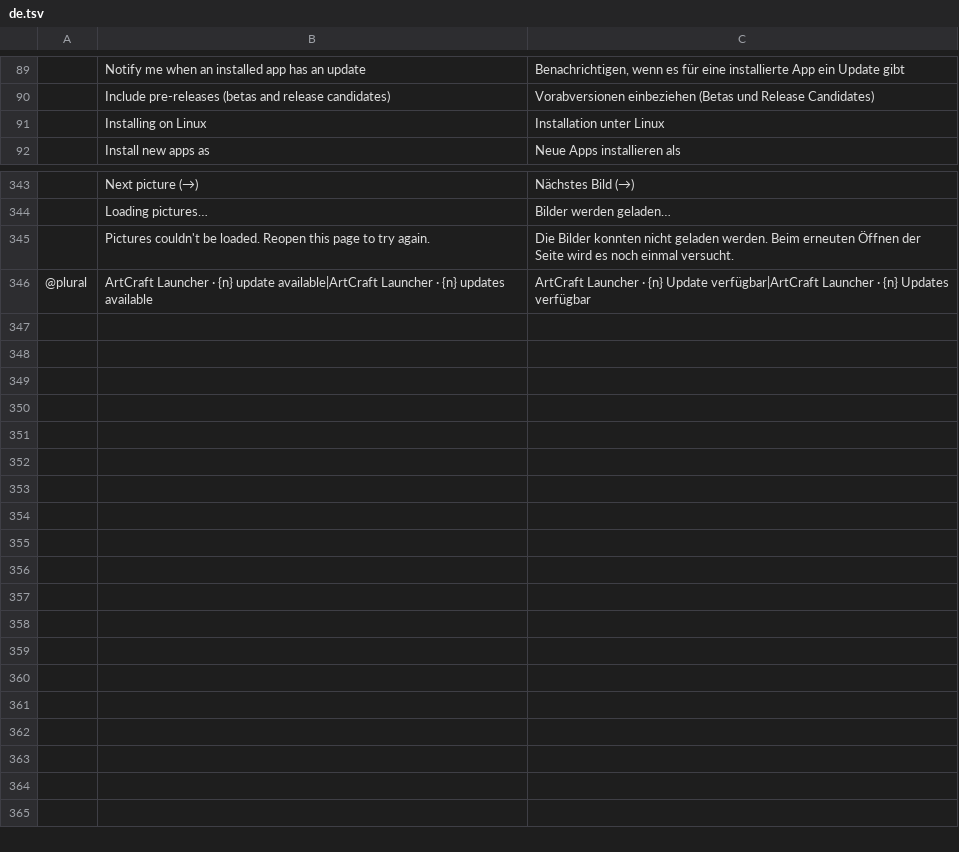
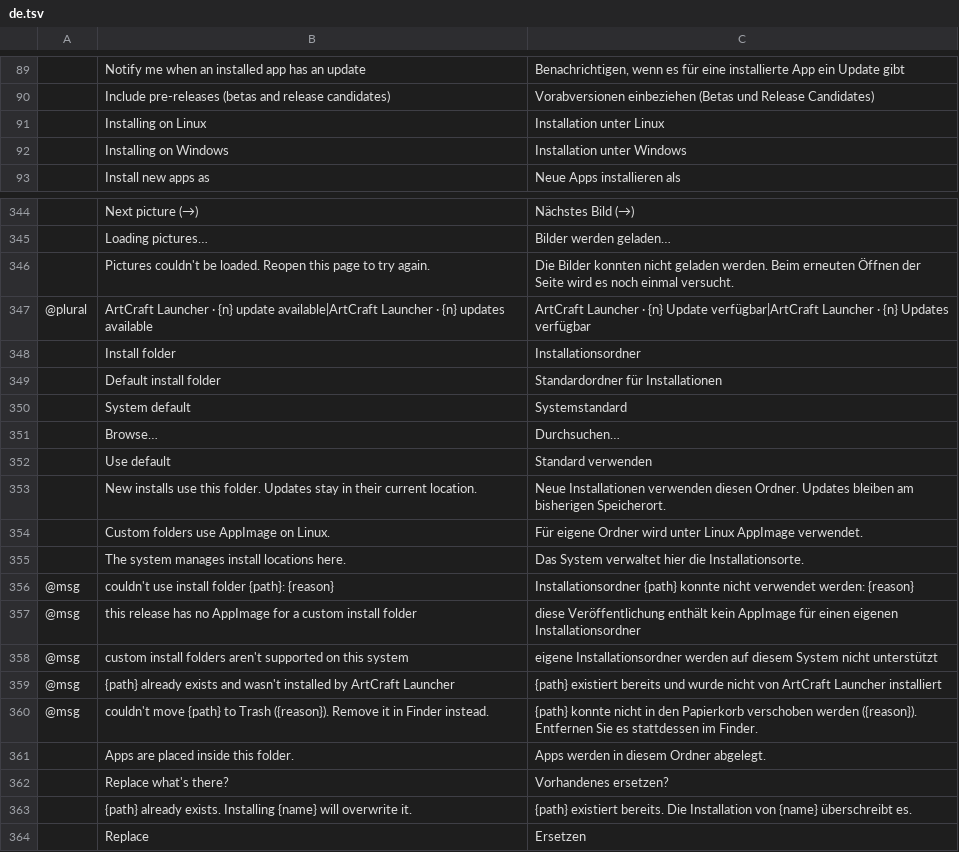
Before and after one commit to 00xJS/craft-launcher, a TSV file: crates/ui-egui/src/i18n/de.tsv, drawn as a sheet; only a part is shown, gaps mark what is left out; the diff names each change by its address in the sheet, - before the commit and + after, or states it on an @@ line.

```diff
--- a/crates/ui-egui/src/i18n/de.tsv
+++ b/crates/ui-egui/src/i18n/de.tsv
+row 92:  | Installing on Windows | Installation unter Windows
+row 348:  | Install folder | Installationsordner
+row 349:  | Default install folder | Standardordner für Installationen
+row 350:  | System default | Systemstandard
+row 351:  | Browse… | Durchsuchen…
+row 352:  | Use default | Standard verwenden
+row 353:  | New installs use this folder. Updates stay in their current location. | Neue Installationen verwenden diesen Ordner. Updates bleiben am bisherigen Speicherort.
+row 354:  | Custom folders use AppImage on Linux. | Für eigene Ordner wird unter Linux AppImage verwendet.
+row 355:  | The system manages install locations here. | Das System verwaltet hier die Installationsorte.
+row 356: @msg | couldn't use install folder {path}: {reason} | Installationsordner {path} konnte nicht verwendet werden: {reason}
+row 357: @msg | this release has no AppImage for a custom install folder | diese Veröffentlichung enthält kein AppImage für einen eigenen Installationsordner
+row 358: @msg | custom install folders aren't supported on this system | eigene Installationsordner werden auf diesem System nicht unterstützt
+row 359: @msg | {path} already exists and wasn't installed by ArtCraft Launcher | {path} existiert bereits und wurde nicht von ArtCraft Launcher installiert
+row 360: @msg | couldn't move {path} to Trash ({reason}). Remove it in Finder instead. | {path} konnte nicht in den Papierkorb verschoben werden ({reason}). Entfernen Sie es stattdessen im Finder.
+row 361:  | Apps are placed inside this folder. | Apps werden in diesem Ordner abgelegt.
+row 362:  | Replace what's there? | Vorhandenes ersetzen?
+row 363:  | {path} already exists. Installing {name} will overwrite it. | {path} existiert bereits. Die Installation von {name} überschreibt es.
+row 364:  | Replace | Ersetzen
```
Also changed, not shown: crates/ui-egui/src/i18n/es.tsv, crates/ui-egui/src/i18n/fr.tsv, 24 other files.
